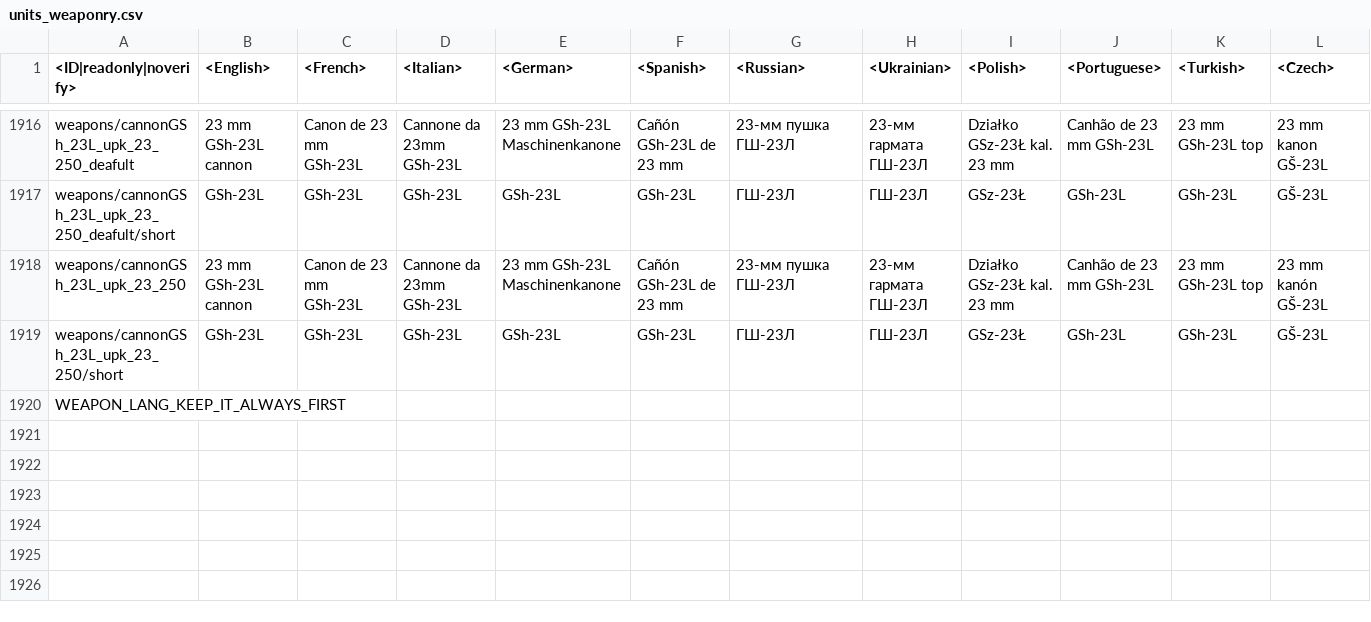
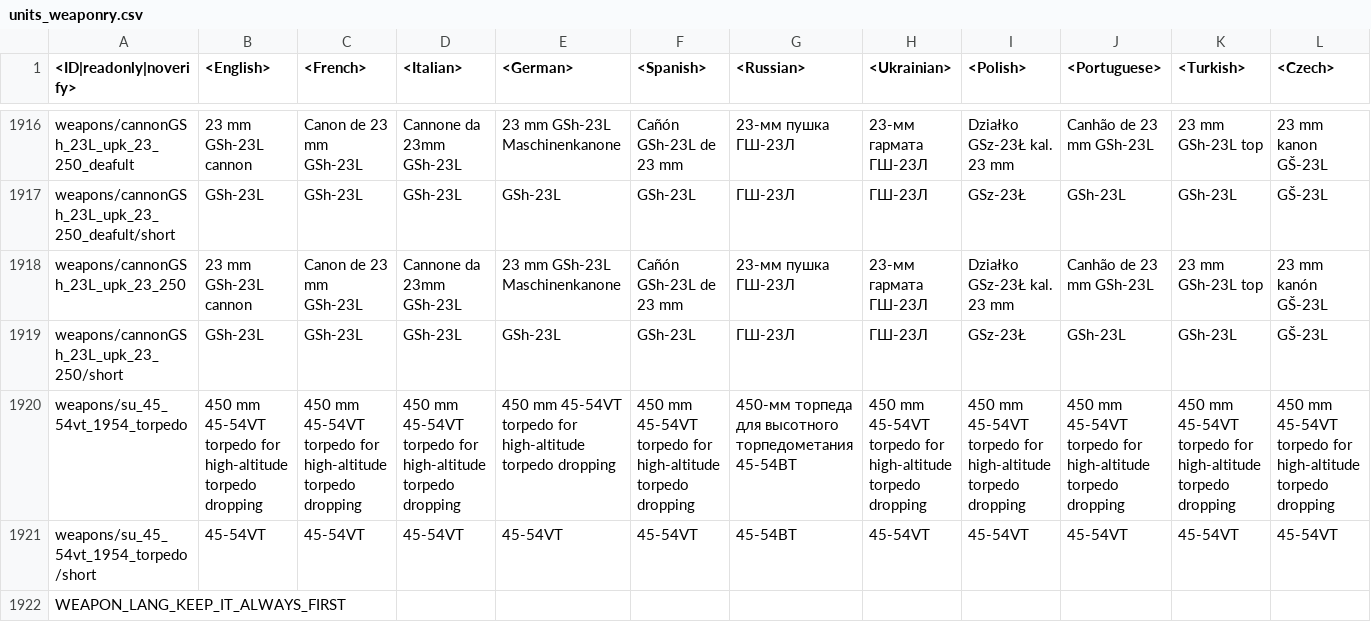
Before and after one commit to gszabi99/War-Thunder-Mobile-Datamine, a CSV file: lang.vromfs.bin_u/lang/units_weaponry.csv, drawn as a sheet; only a part is shown, gaps mark what is left out; rows hold the shown columns only; the diff names each change by its address in the sheet, - before the commit and + after, or states it on an @@ line.

```diff
--- a/lang.vromfs.bin_u/lang/units_weaponry.csv
+++ b/lang.vromfs.bin_u/lang/units_weaponry.csv
+row 1920: weapons/su_45_54vt_1954_torpedo | 450 mm 45-54VT torpedo for high-altitude torpedo dropping | 450 mm 45-54VT torpedo for high-altitude torpedo dropping | 450 mm 45-54VT torpedo for high-altitude torpedo dropping | 450 mm 45-54VT torpedo for high-altitude torpedo dropping | 450 mm 45-54VT torpedo for high-altitude torpedo dropping | 450-мм торпеда для высотного торпедометания 45-54ВТ | 450 mm 45-54VT torpedo for high-altitude torpedo dropping | 450 mm 45-54VT torpedo for high-altitude torpedo dropping | 450 mm 45-54VT torpedo for high-altitude torpedo dropping | 450 mm 45-54VT torpedo for high-altitude torpedo dropping | 450 mm 45-54VT torpedo for high-altitude torpedo dropping
+row 1921: weapons/su_45_54vt_1954_torpedo/short | 45-54VT | 45-54VT | 45-54VT | 45-54VT | 45-54VT | 45-54ВТ | 45-54VT | 45-54VT | 45-54VT | 45-54VT | 45-54VT
```
Also changed, not shown: 11 other files.
